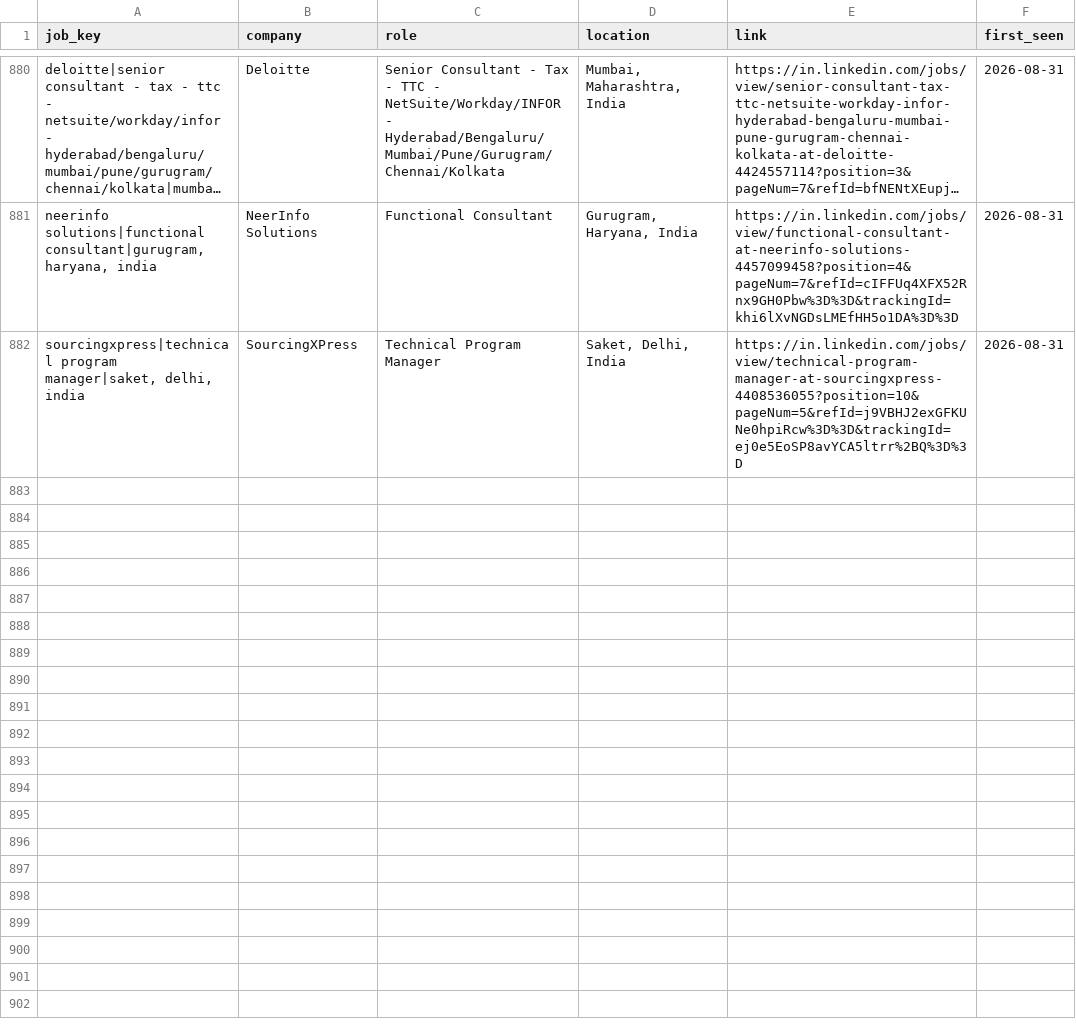
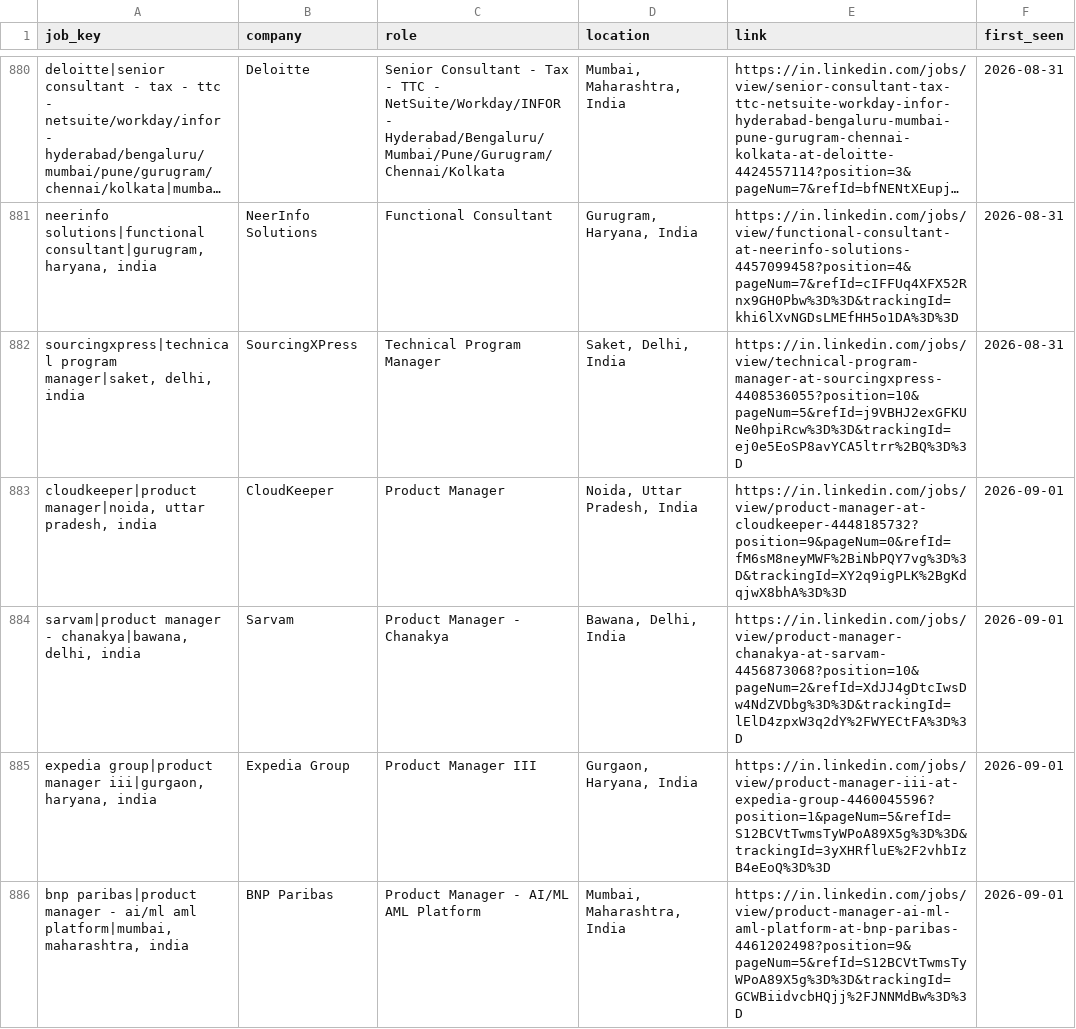
Before and after one commit to yamini1312singh/job-crawler, a CSV file: data/seen_jobs.csv, drawn as a sheet; only a part is shown, gaps mark what is left out; long unchanged cells end in …; the diff covers the shown part only; the diff names each change by its address in the sheet, - before the commit and + after, or states it on an @@ line.

```diff
--- a/data/seen_jobs.csv
+++ b/data/seen_jobs.csv
+row 883: cloudkeeper|product manager|noida, uttar pradesh, india | CloudKeeper | Product Manager | Noida, Uttar Pradesh, India | https://in.linkedin.com/jobs/view/product-manager-at-cloudkeeper-4448185732?position=9&pageNum=0&refId=fM6sM8neyMWF%2BiNbPQY7vg%3D%3D&trackingId=XY2q9igPLK%2BgKdqjwX8bhA%3D%3D | 2026-09-01
+row 884: sarvam|product manager - chanakya|bawana, delhi, india | Sarvam | Product Manager - Chanakya | Bawana, Delhi, India | https://in.linkedin.com/jobs/view/product-manager-chanakya-at-sarvam-4456873068?position=10&pageNum=2&refId=XdJJ4gDtcIwsDw4NdZVDbg%3D%3D&trackingId=lElD4zpxW3q2dY%2FWYECtFA%3D%3D | 2026-09-01
+row 885: expedia group|product manager iii|gurgaon, haryana, india | Expedia Group | Product Manager III | Gurgaon, Haryana, India | https://in.linkedin.com/jobs/view/product-manager-iii-at-expedia-group-4460045596?position=1&pageNum=5&refId=S12BCVtTwmsTyWPoA89X5g%3D%3D&trackingId=3yXHRfluE%2F2vhbIzB4eEoQ%3D%3D | 2026-09-01
+row 886: bnp paribas|product manager - ai/ml aml platform|mumbai, maharashtra, india | BNP Paribas | Product Manager - AI/ML AML Platform | Mumbai, Maharashtra, India | https://in.linkedin.com/jobs/view/product-manager-ai-ml-aml-platform-at-bnp-paribas-4461202498?position=9&pageNum=5&refId=S12BCVtTwmsTyWPoA89X5g%3D%3D&trackingId=GCWBiidvcbHQjj%2FJNNMdBw%3D%3D | 2026-09-01
```
Also changed, not shown: 11 added rows elsewhere in this file, data/jobs.csv, 1 other file.
